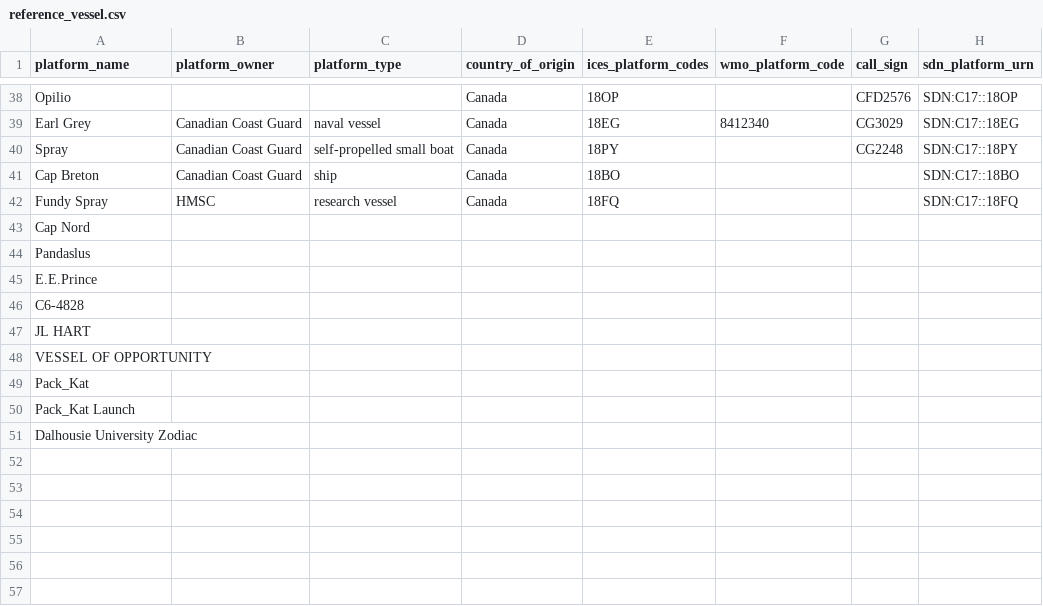
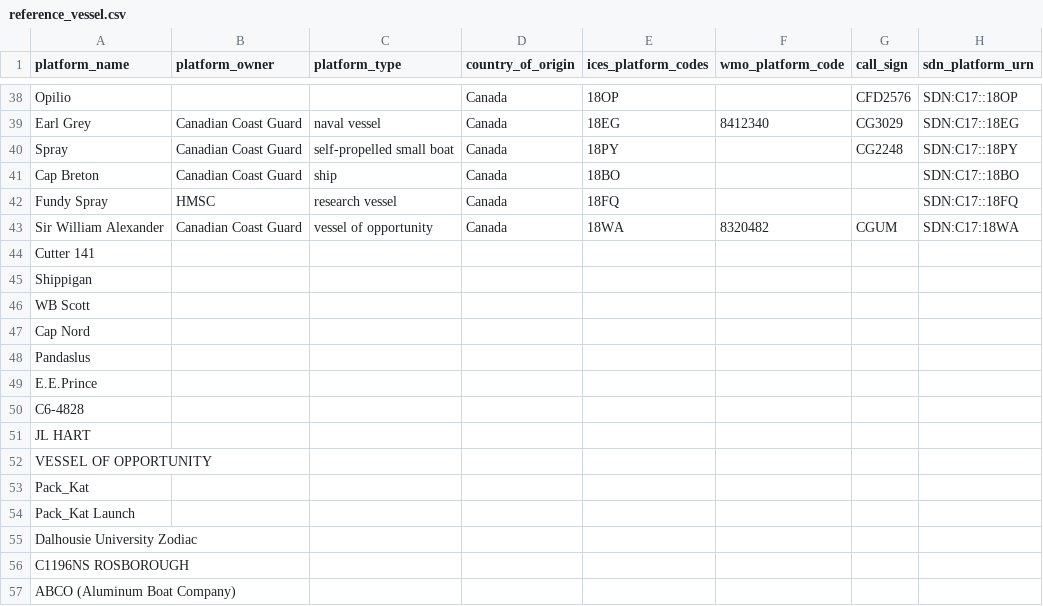
Before and after one commit to cioos-siooc/cioos-siooc_data_transform, a CSV file: projects/odf_transform/reference_vessel.csv, drawn as a sheet; only a part is shown, gaps mark what is left out; the diff names each change by its address in the sheet, - before the commit and + after, or states it on an @@ line.

```diff
--- a/projects/odf_transform/reference_vessel.csv
+++ b/projects/odf_transform/reference_vessel.csv
+row 43: Sir William Alexander | Canadian Coast Guard | vessel of opportunity | Canada | 18WA | 8320482 | CGUM | SDN:C17:18WA
+row 44: Cutter 141
+row 45: Shippigan
+row 46: WB Scott
+row 56: C1196NS ROSBOROUGH
+row 57: ABCO (Aluminum Boat Company)
```
Also changed, not shown: projects/odf_transform/reference_vocabulary.csv.
